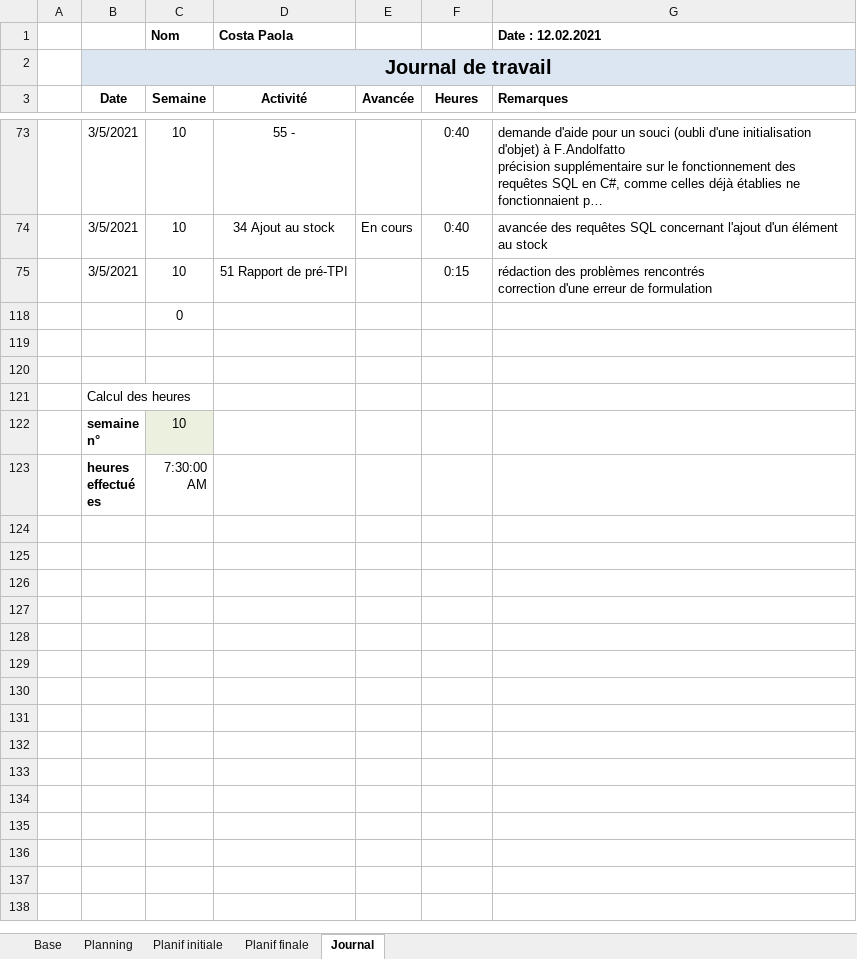
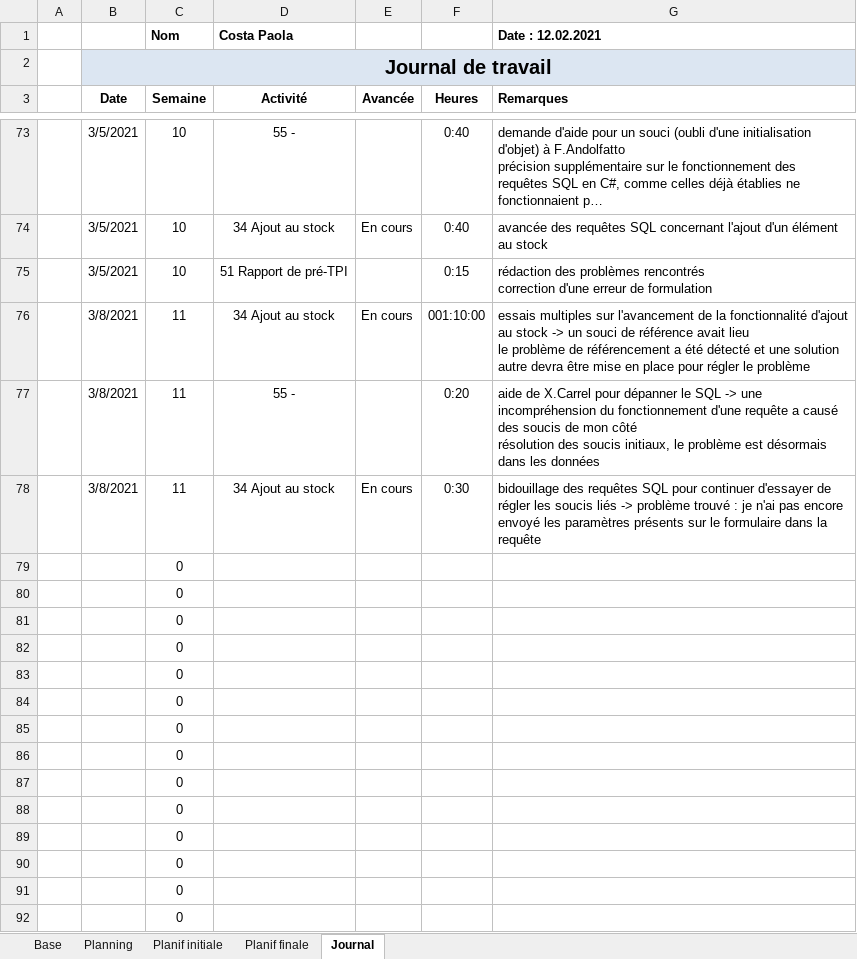
Before and after one commit to AhVen98/gestionStocks_preTPI, an Excel workbook: journalTravail_COSTA.xlsm, sheet Journal, drawn as a sheet; only a part is shown, gaps mark what is left out; the shorter side is filled out with more unchanged rows; long unchanged cells end in …; values as stored, in another font and other column widths than the file's, no borders; conditional formats not drawn; ↵ is a line break in a cell; the diff covers the shown part only; the diff names each change by its address in the sheet, - before the commit and + after, or states it on an @@ line.

Commit message:
avancée sur la fonction ajout , début global

```diff
--- a/journalTravail_COSTA.xlsm (sheet Journal)
+++ b/journalTravail_COSTA.xlsm (sheet Journal)
+row 76:  | 3/8/2021 | 11 | 34 Ajout au stock | En cours | 001:10:00 | essais multiples sur l'avancement de la fonctionnalité d'ajout au stock -> un souci de référence avait lieu ↵ le problème de référencement a été détecté et une solution autre devra être mise en place pour régler le problème
+row 77:  | 3/8/2021 | 11 | 55 - |  | 0:20 | aide de X.Carrel pour dépanner le SQL -> une incompréhension du fonctionnement d'une requête a causé des soucis de mon côté ↵ résolution des soucis initiaux, le problème est désormais dans les données
+row 78:  | 3/8/2021 | 11 | 34 Ajout au stock | En cours | 0:30 | bidouillage des requêtes SQL pour continuer d'essayer de régler les soucis liés -> problème trouvé : je n'ai pas encore envoyé les paramètres présents sur le formulaire dans la requête
@@ row 79 unhidden:  |  | 0 @@
@@ row 80 unhidden:  |  | 0 @@
@@ row 81 unhidden:  |  | 0 @@
@@ row 82 unhidden:  |  | 0 @@
@@ row 83 unhidden:  |  | 0 @@
@@ row 84 unhidden:  |  | 0 @@
@@ row 85 unhidden:  |  | 0 @@
@@ row 86 unhidden:  |  | 0 @@
@@ row 87 unhidden:  |  | 0 @@
@@ row 88 unhidden:  |  | 0 @@
@@ row 89 unhidden:  |  | 0 @@
@@ row 90 unhidden:  |  | 0 @@
@@ row 91 unhidden:  |  | 0 @@
@@ row 92 unhidden:  |  | 0 @@
```
Also changed, not shown: 25 hidden or unhidden rows elsewhere in this sheet, sheet Planning, hidden cells, 49 other files.
